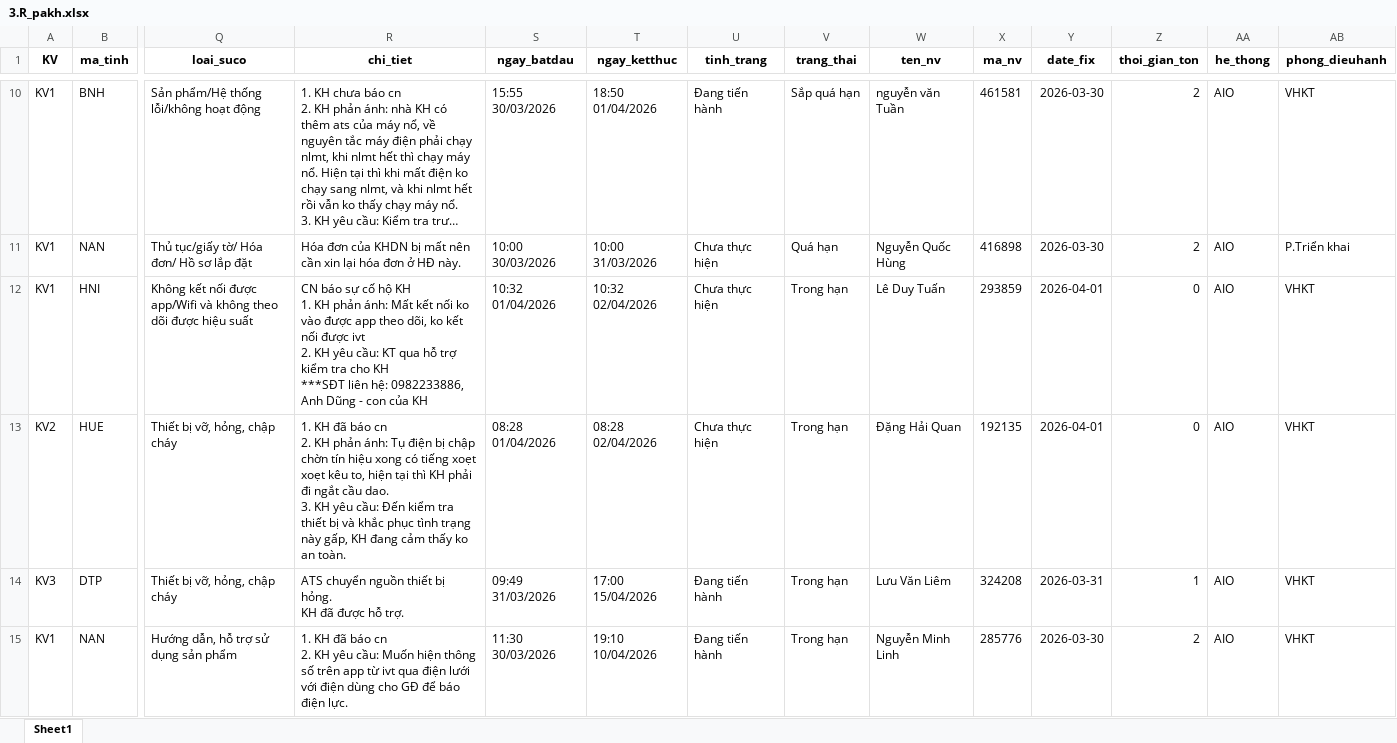
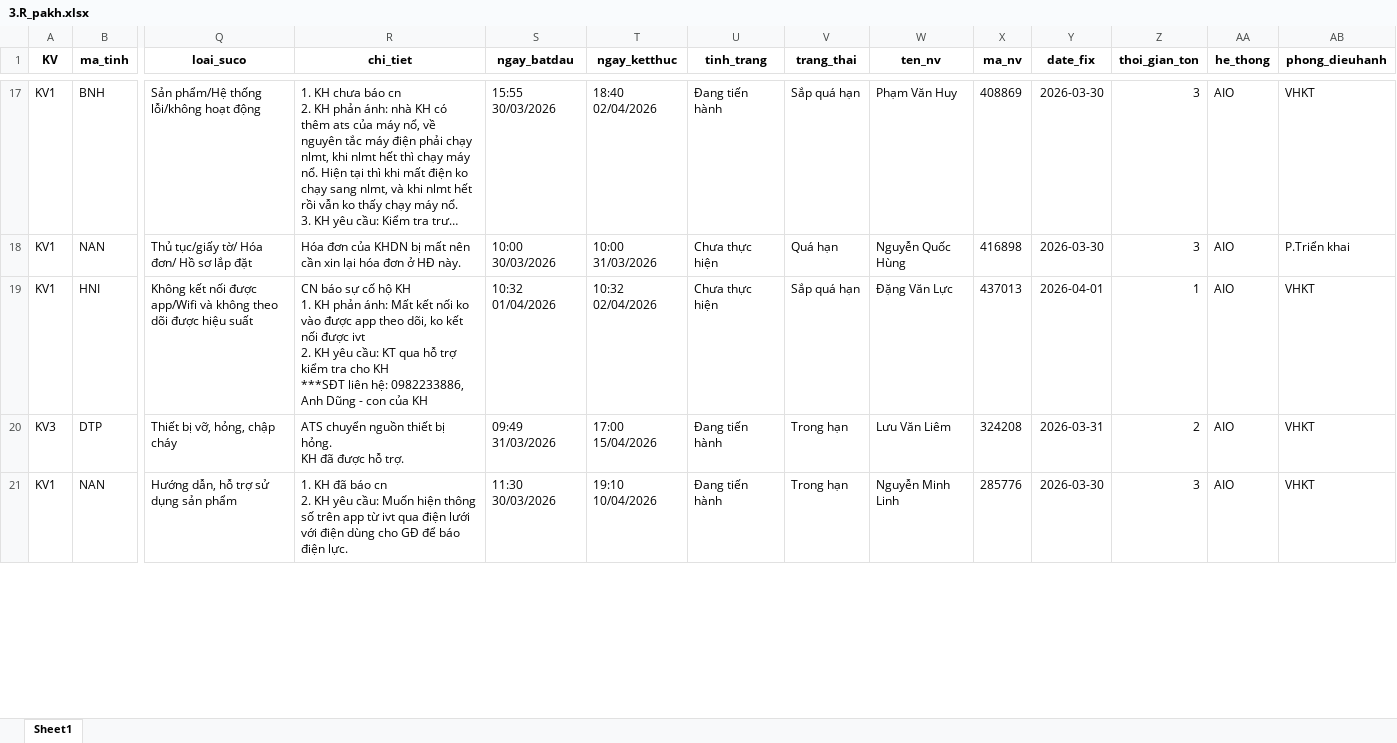
Before and after one commit to Nhunggg1612/dashboard_tonkho_tampin, an Excel workbook: data/3.R_pakh.xlsx, sheet Sheet1, drawn as a sheet; only a part is shown, gaps mark what is left out; long unchanged cells end in …; values as stored, in another font and other column widths than the file's, no borders; removed rows and columns are numbered as before the commit, all else as after; rows hold the shown columns only; ↵ is a line break in a cell; the diff covers the shown part only; the diff names each change by its address in the sheet, - before the commit and + after, or states it on an @@ line.

```diff
--- a/data/3.R_pakh.xlsx (sheet Sheet1)
+++ b/data/3.R_pakh.xlsx (sheet Sheet1)
-T17 (ngay_ketthuc): 18:50 01/04/2026
+T17 (ngay_ketthuc): 18:40 02/04/2026
-W17 (ten_nv): nguyễn văn Tuần
+W17 (ten_nv): Phạm Văn Huy
-X17 (ma_nv): 461581
+X17 (ma_nv): 408869
-Z17:Z18 (thoi_gian_ton): 2
+Z17:Z18 (thoi_gian_ton): 3
-V19 (trang_thai): Trong hạn
+V19 (trang_thai): Sắp quá hạn
-W19 (ten_nv): Lê Duy Tuấn
+W19 (ten_nv): Đặng Văn Lực
-X19 (ma_nv): 293859
+X19 (ma_nv): 437013
-Z19 (thoi_gian_ton): 0
+Z19 (thoi_gian_ton): 1
-row 13: KV2 | HUE | Thiết bị vỡ, hỏng, chập cháy | 1. KH đã báo cn ↵ 2. KH phản ánh: Tụ điện bị chập chờn tín hiệu xong có tiếng xoẹt xoẹt kêu to, hiện tại thì KH phải đi ngắt cầu dao. ↵ 3. KH yêu cầu: Đến kiểm tra thiết bị và khắc phục tình trạng này gấp, KH đang cảm thấy ko an toàn. | 08:28 01/04/2026 | 08:28 02/04/2026 | Chưa thực hiện | Trong hạn | Đặng Hải Quan | 192135 | 2026-04-01 | 0 | AIO | VHKT
-Z20 (thoi_gian_ton): 1
+Z20 (thoi_gian_ton): 2
-Z21 (thoi_gian_ton): 2
+Z21 (thoi_gian_ton): 3
```
Also changed, not shown: 9 added rows, 3 removed rows and 95 edited cells elsewhere in this sheet, 5 other files.
